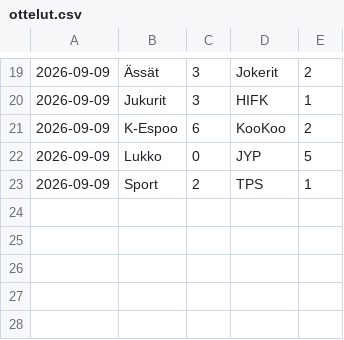
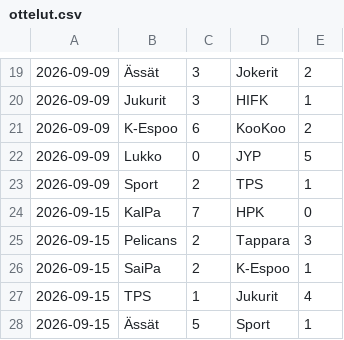
Before and after one commit to Gettomuju/Hockey-Analyze, a CSV file: data/ottelut.csv, drawn as a sheet; only a part is shown, gaps mark what is left out.

```diff
--- a/data/ottelut.csv
+++ b/data/ottelut.csv
@@ -23 +23,6 @@
 2026-09-09;Sport;2;TPS;1
+2026-09-15;KalPa;7;HPK;0
+2026-09-15;Pelicans;2;Tappara;3
+2026-09-15;SaiPa;2;K-Espoo;1
+2026-09-15;TPS;1;Jukurit;4
+2026-09-15;Ässät;5;Sport;1
```
Also changed, not shown: data/pelaajat.csv.
